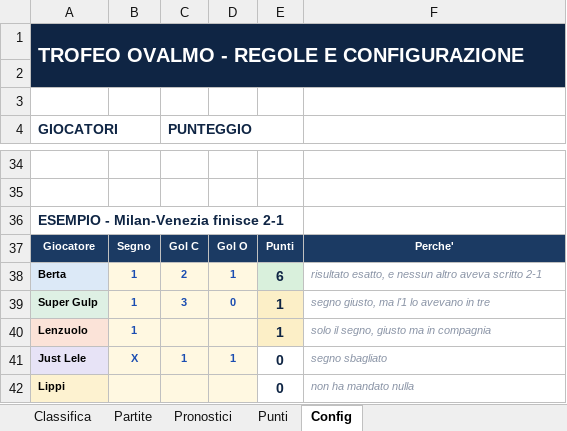
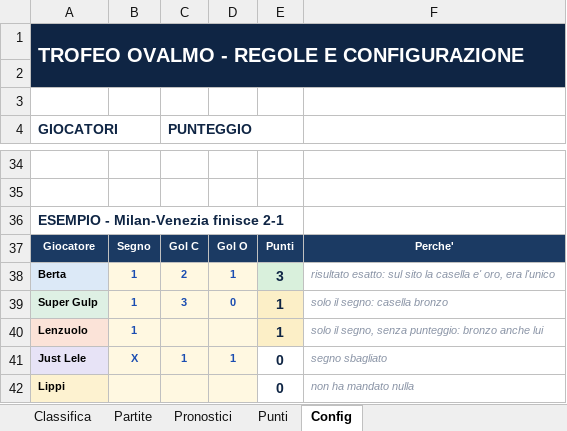
Before and after one commit to FedericoCimatti/ovalmo, an Excel workbook: docs/Trofeo_Ovalmo.xlsx, sheet Config, drawn as a sheet; only a part is shown, gaps mark what is left out; values as stored, in another font and other column widths than the file's, no borders; the diff covers the shown part only; the diff names each change by its address in the sheet, - before the commit and + after, or states it on an @@ line.

```diff
--- a/docs/Trofeo_Ovalmo.xlsx (sheet Config)
+++ b/docs/Trofeo_Ovalmo.xlsx (sheet Config)
-E38: 6
+E38: 3
-F38: risultato esatto, e nessun altro aveva scritto 2-1
+F38: risultato esatto: sul sito la casella e' oro, era l'unico
-F39: segno giusto, ma l'1 lo avevano in tre
+F39: solo il segno: casella bronzo
-F40: solo il segno, giusto ma in compagnia
+F40: solo il segno, senza punteggio: bronzo anche lui
```
Also changed, not shown: 11 edited cells, cell formats and merged cells elsewhere in this sheet, sheet Punti, sheet Classifica, sheet Partite, 3 other files.
